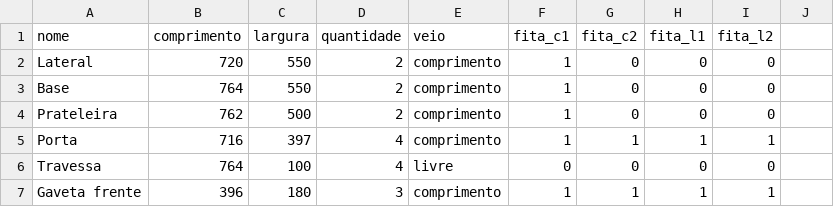
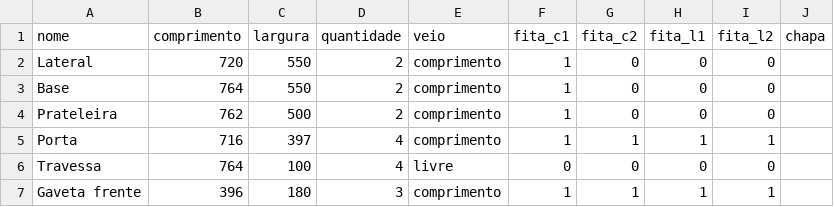
Before and after one commit to gabrielfbrandao9/otimizador-de-cortes, a CSV file: exemplos/pecas-exemplo.csv, drawn as a sheet.

```diff
--- a/exemplos/pecas-exemplo.csv
+++ b/exemplos/pecas-exemplo.csv
@@ -1,2 +1,2 @@
-nome;comprimento;largura;quantidade;veio;fita_c1;fita_c2;fita_l1;fita_l2
+nome;comprimento;largura;quantidade;veio;fita_c1;fita_c2;fita_l1;fita_l2;chapa
 Lateral;720;550;2;comprimento;1;0;0;0
```
Also changed, not shown: 6 other files.
